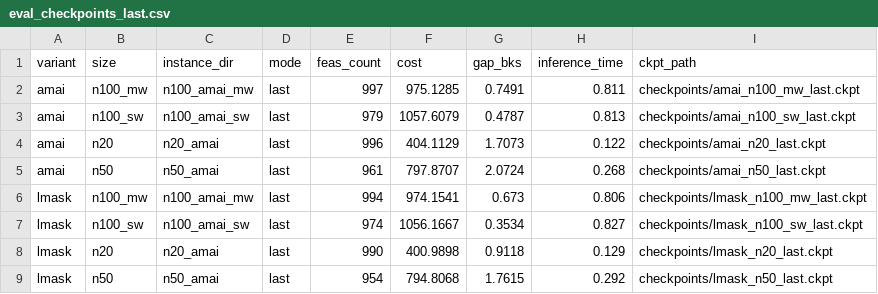
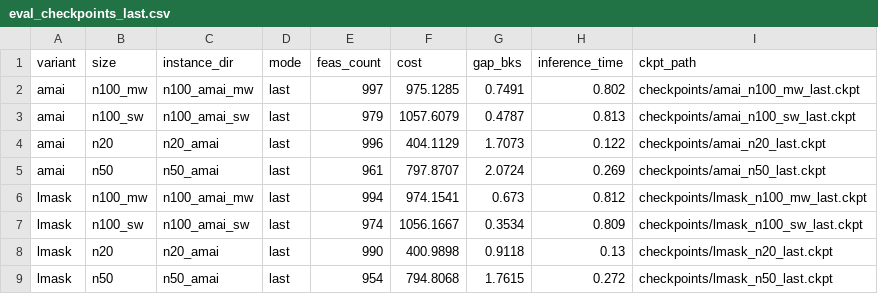
Before and after one commit to ngastzepeda/LMask-private, a CSV file: evaluation/results/eval_checkpoints_last.csv, drawn as a sheet.

```diff
--- a/evaluation/results/eval_checkpoints_last.csv
+++ b/evaluation/results/eval_checkpoints_last.csv
@@ -1,9 +1,9 @@
 variant,size,instance_dir,mode,feas_count,cost,gap_bks,inference_time,ckpt_path
-amai,n100_mw,n100_amai_mw,last,997,975.1285,0.7491,0.811,checkpoints/amai_n100_mw_last.ckpt
+amai,n100_mw,n100_amai_mw,last,997,975.1285,0.7491,0.802,checkpoints/amai_n100_mw_last.ckpt
 amai,n100_sw,n100_amai_sw,last,979,1057.6079,0.4787,0.813,checkpoints/amai_n100_sw_last.ckpt
 amai,n20,n20_amai,last,996,404.1129,1.7073,0.122,checkpoints/amai_n20_last.ckpt
-amai,n50,n50_amai,last,961,797.8707,2.0724,0.268,checkpoints/amai_n50_last.ckpt
-lmask,n100_mw,n100_amai_mw,last,994,974.1541,0.673,0.806,checkpoints/lmask_n100_mw_last.ckpt
-lmask,n100_sw,n100_amai_sw,last,974,1056.1667,0.3534,0.827,checkpoints/lmask_n100_sw_last.ckpt
-lmask,n20,n20_amai,last,990,400.9898,0.9118,0.129,checkpoints/lmask_n20_last.ckpt
-lmask,n50,n50_amai,last,954,794.8068,1.7615,0.292,checkpoints/lmask_n50_last.ckpt
+amai,n50,n50_amai,last,961,797.8707,2.0724,0.269,checkpoints/amai_n50_last.ckpt
+lmask,n100_mw,n100_amai_mw,last,994,974.1541,0.673,0.812,checkpoints/lmask_n100_mw_last.ckpt
+lmask,n100_sw,n100_amai_sw,last,974,1056.1667,0.3534,0.809,checkpoints/lmask_n100_sw_last.ckpt
+lmask,n20,n20_amai,last,990,400.9898,0.9118,0.13,checkpoints/lmask_n20_last.ckpt
+lmask,n50,n50_amai,last,954,794.8068,1.7615,0.272,checkpoints/lmask_n50_last.ckpt
```
Also changed, not shown: evaluation/results/eval_checkpoints_best.csv, 2 other files.
